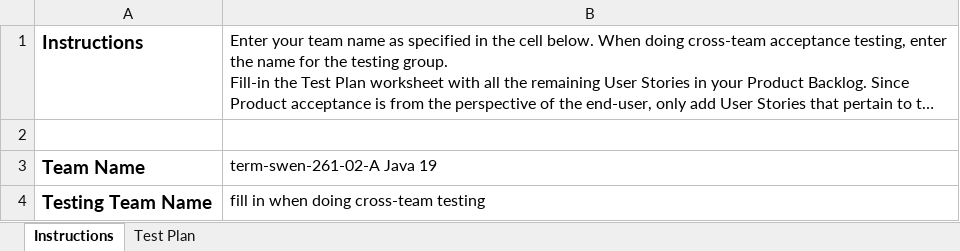
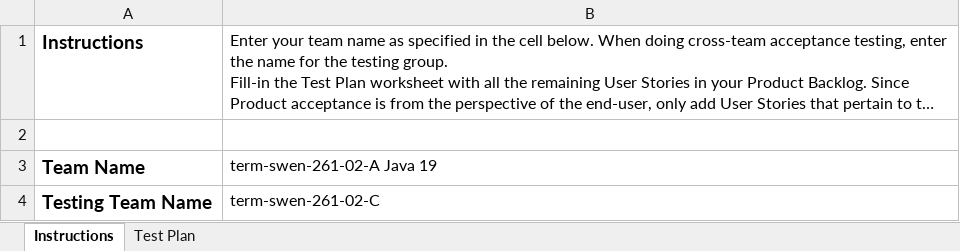
Before and after one commit to JustinL15/SWEN-261-Project, an Excel workbook: etc/Acceptance Test Plan.xlsx, sheet Instructions, drawn as a sheet; long unchanged cells end in …; values as stored, in another font and other column widths than the file's, no borders; charts and pictures not drawn; the diff names each change by its address in the sheet, - before the commit and + after, or states it on an @@ line.

```diff
--- a/etc/Acceptance Test Plan.xlsx (sheet Instructions)
+++ b/etc/Acceptance Test Plan.xlsx (sheet Instructions)
-B4: fill in when doing cross-team testing
+B4: term-swen-261-02-C
```
Also changed, not shown: sheet Test Plan.
